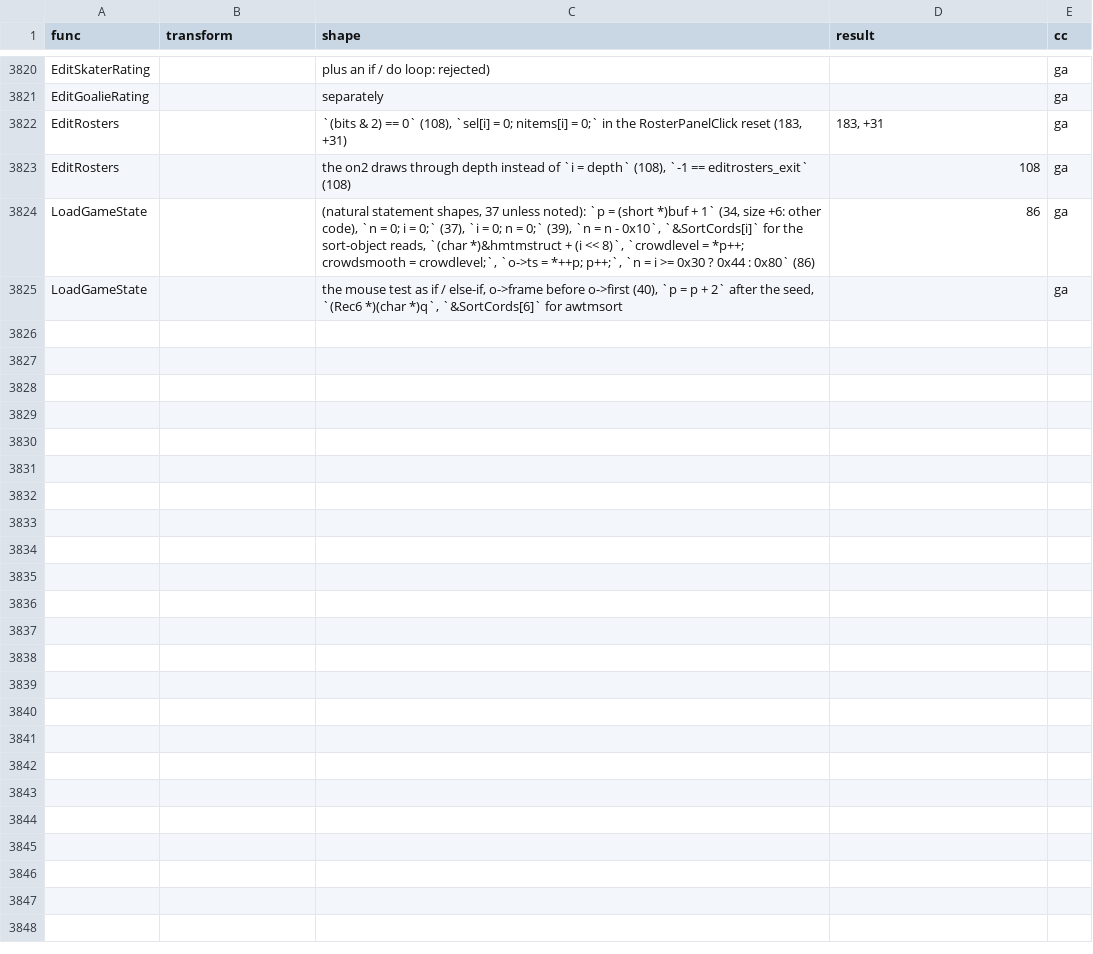
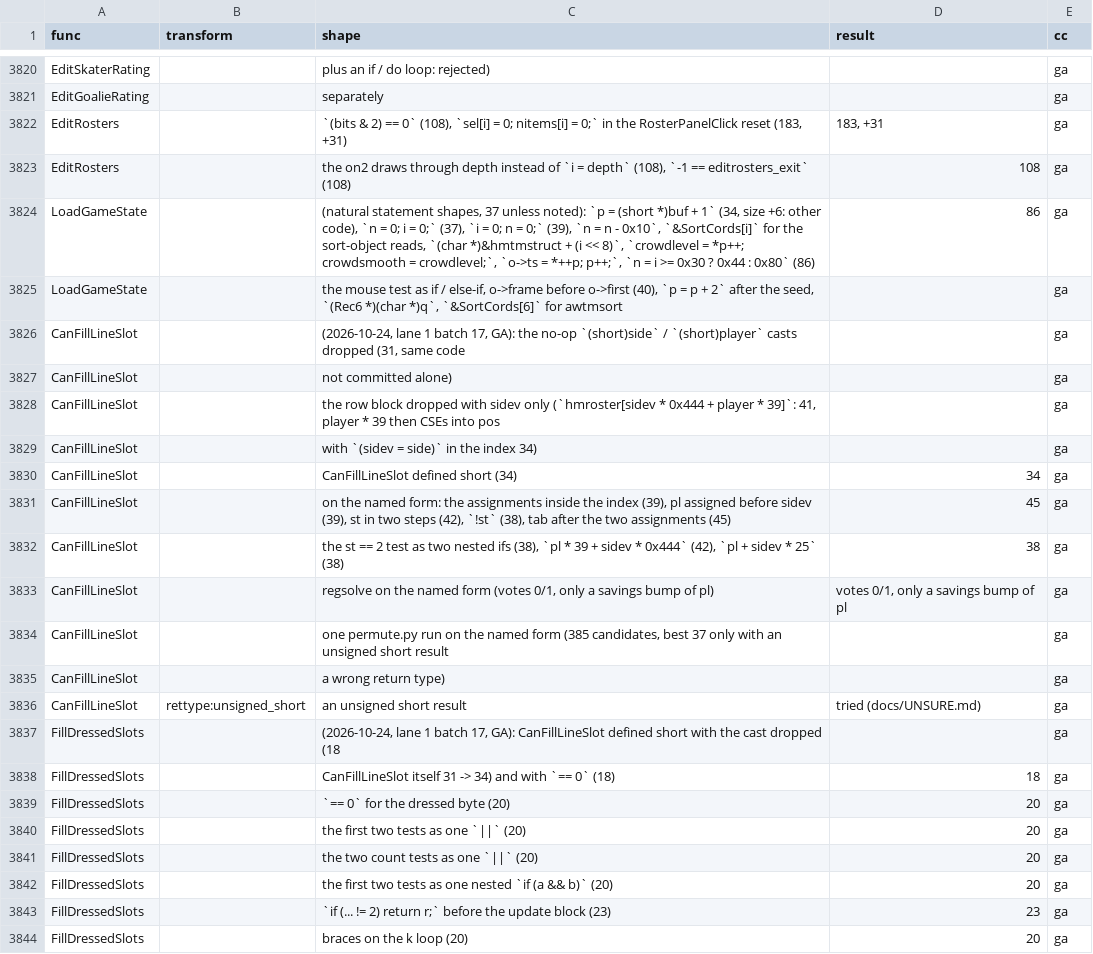
Before and after one commit to abdulahmad/NHL95PC, a CSV file: docs/unsure_tried.csv, drawn as a sheet; only a part is shown, gaps mark what is left out; the diff covers the shown part only; the diff names each change by its address in the sheet, - before the commit and + after, or states it on an @@ line.

```diff
--- a/docs/unsure_tried.csv
+++ b/docs/unsure_tried.csv
+row 3826: CanFillLineSlot |  | (2026-10-24, lane 1 batch 17, GA): the no-op `(short)side` / `(short)player` casts dropped (31, same code |  | ga
+row 3827: CanFillLineSlot |  | not committed alone) |  | ga
+row 3828: CanFillLineSlot |  | the row block dropped with sidev only (`hmroster[sidev * 0x444 + player * 39]`: 41, player * 39 then CSEs into pos |  | ga
+row 3829: CanFillLineSlot |  | with `(sidev = side)` in the index 34) |  | ga
+row 3830: CanFillLineSlot |  | CanFillLineSlot defined short (34) | 34 | ga
+row 3831: CanFillLineSlot |  | on the named form: the assignments inside the index (39), pl assigned before sidev (39), st in two steps (42), `!st` (38), tab after the two assignments (45) | 45 | ga
+row 3832: CanFillLineSlot |  | the st == 2 test as two nested ifs (38), `pl * 39 + sidev * 0x444` (42), `pl + sidev * 25` (38) | 38 | ga
+row 3833: CanFillLineSlot |  | regsolve on the named form (votes 0/1, only a savings bump of pl) | votes 0/1, only a savings bump of pl | ga
+row 3834: CanFillLineSlot |  | one permute.py run on the named form (385 candidates, best 37 only with an unsigned short result |  | ga
+row 3835: CanFillLineSlot |  | a wrong return type) |  | ga
+row 3836: CanFillLineSlot | rettype:unsigned_short | an unsigned short result | tried (docs/UNSURE.md) | ga
+row 3837: FillDressedSlots |  | (2026-10-24, lane 1 batch 17, GA): CanFillLineSlot defined short with the cast dropped (18 |  | ga
+row 3838: FillDressedSlots |  | CanFillLineSlot itself 31 -> 34) and with `== 0` (18) | 18 | ga
+row 3839: FillDressedSlots |  | `== 0` for the dressed byte (20) | 20 | ga
+row 3840: FillDressedSlots |  | the first two tests as one `||` (20) | 20 | ga
+row 3841: FillDressedSlots |  | the two count tests as one `||` (20) | 20 | ga
+row 3842: FillDressedSlots |  | the first two tests as one nested `if (a && b)` (20) | 20 | ga
+row 3843: FillDressedSlots |  | `if (... != 2) return r;` before the update block (23) | 23 | ga
+row 3844: FillDressedSlots |  | braces on the k loop (20) | 20 | ga
```
Also changed, not shown: 31 added rows elsewhere in this file, 1 other file.
